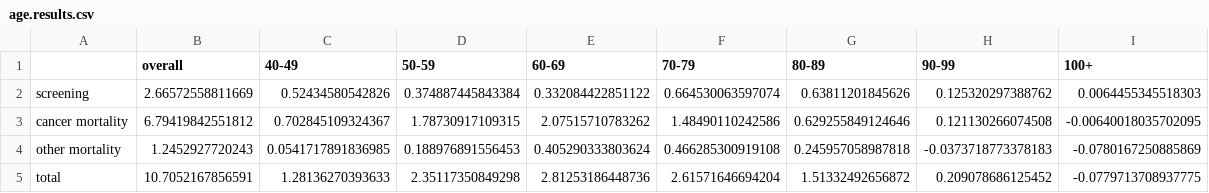
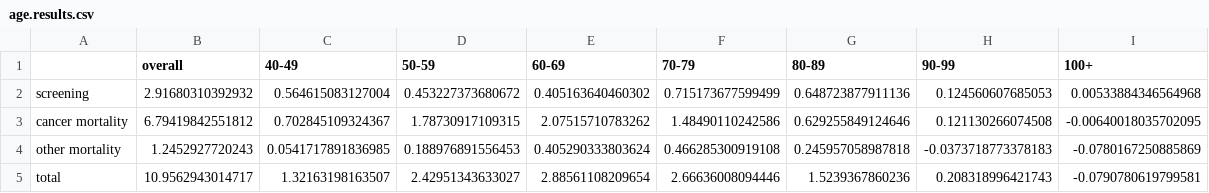
Before and after one commit to samirsoneji/Cancer, a CSV file: figures/age.results.csv, drawn as a sheet.

```diff
--- a/figures/age.results.csv
+++ b/figures/age.results.csv
@@ -1,5 +1,5 @@
 "","overall","40-49","50-59","60-69","70-79","80-89","90-99","100+"
-"screening",2.66572558811669,0.52434580542826,0.374887445843384,0.332084422851122,0.664530063597074,0.63811201845626,0.125320297388762,0.0064455345518303
+"screening",2.91680310392932,0.564615083127004,0.453227373680672,0.405163640460302,0.715173677599499,0.648723877911136,0.124560607685053,0.00533884346564968
 "cancer mortality",6.79419842551812,0.702845109324367,1.78730917109315,2.07515710783262,1.48490110242586,0.629255849124646,0.121130266074508,-0.00640018035702095
 "other mortality",1.2452927720243,0.0541717891836985,0.188976891556453,0.405290333803624,0.466285300919108,0.245957058987818,-0.0373718773378183,-0.0780167250885869
-"total",10.7052167856591,1.28136270393633,2.35117350849298,2.81253186448736,2.61571646694204,1.51332492656872,0.209078686125452,-0.0779713708937775
+"total",10.9562943014717,1.32163198163507,2.42951343633027,2.88561108209654,2.66636008094446,1.5239367860236,0.208318996421743,-0.0790780619799581
```
Also changed, not shown: 15 other files.
